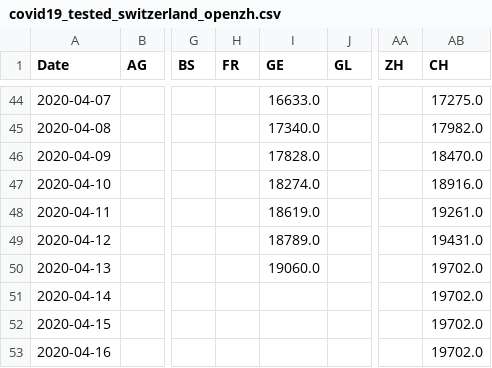
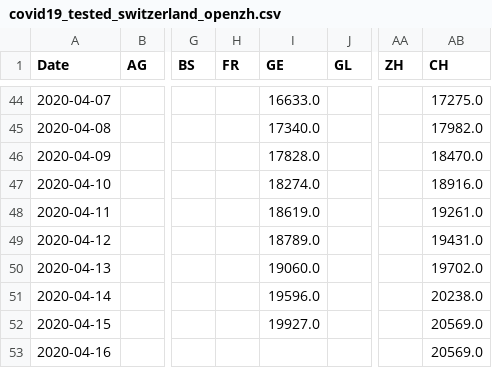
Before and after one commit to imsodin/covid19-cases-switzerland, a CSV file: covid19_tested_switzerland_openzh.csv, drawn as a sheet; only a part is shown, gaps mark what is left out; the diff names each change by its address in the sheet, - before the commit and + after, or states it on an @@ line.

```diff
--- a/covid19_tested_switzerland_openzh.csv
+++ b/covid19_tested_switzerland_openzh.csv
-I51 (GE): (empty)
+I51 (GE): 19596.0
-AB51 (CH): 19702.0
+AB51 (CH): 20238.0
-I52 (GE): (empty)
+I52 (GE): 19927.0
-AB52:AB53 (CH): 19702.0
+AB52:AB53 (CH): 20569.0
```
Also changed, not shown: covid19_cases_switzerland_openzh.csv, covid19_hospitalized_switzerland_openzh.csv, 9 other files.
